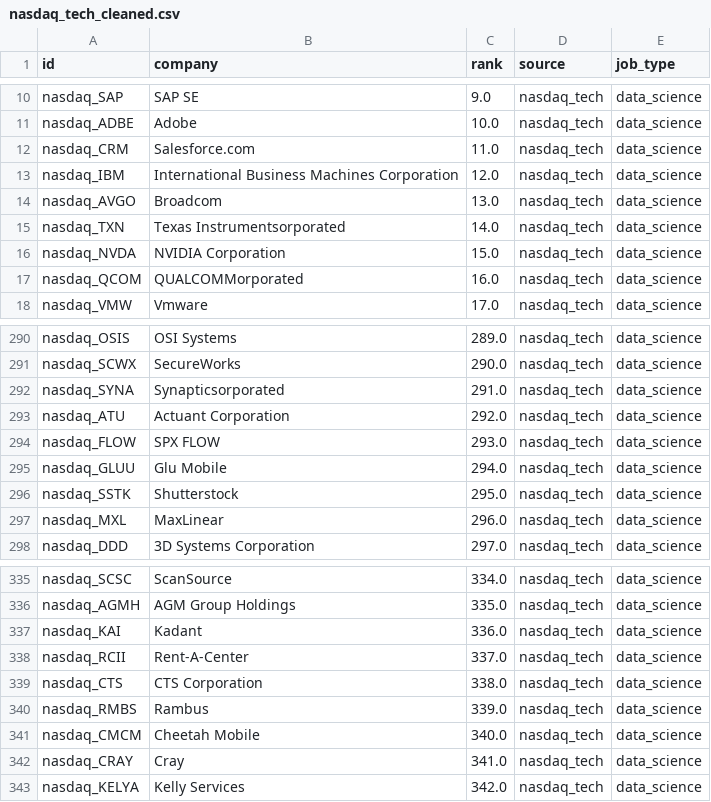
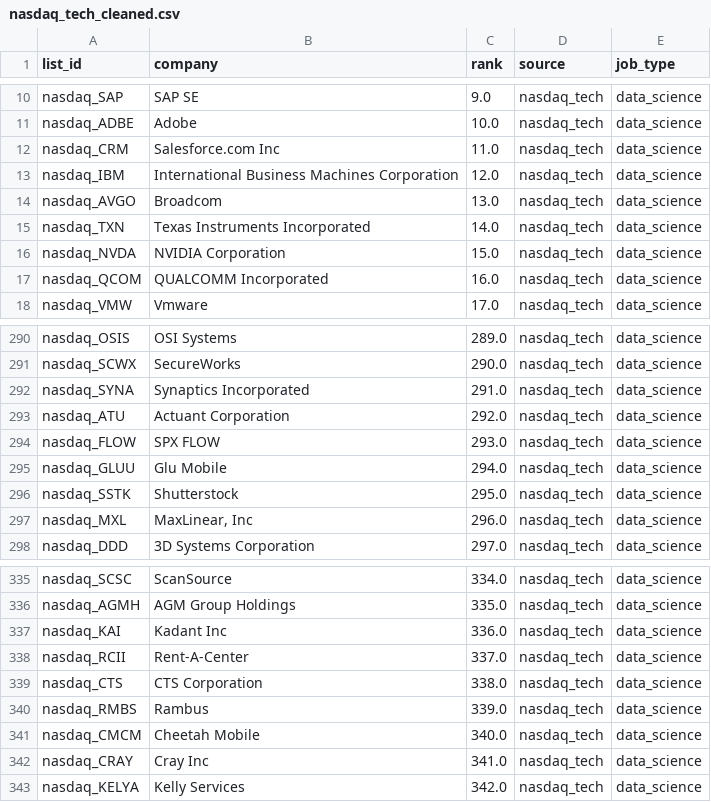
Before and after one commit to jmausolf/office_politics, a CSV file: get_jobs/companies/clean/nasdaq_tech_cleaned.csv, drawn as a sheet; only a part is shown, gaps mark what is left out; the diff covers the shown part only.

```diff
--- a/get_jobs/companies/clean/nasdaq_tech_cleaned.csv
+++ b/get_jobs/companies/clean/nasdaq_tech_cleaned.csv
@@ -1 +1 @@
-id,company,rank,source,job_type
+list_id,company,rank,source,job_type
@@ -11,8 +11,8 @@ nasdaq_SAP,SAP SE,9.0,nasdaq_tech,data_science
 nasdaq_ADBE,Adobe,10.0,nasdaq_tech,data_science
-nasdaq_CRM,Salesforce.com,11.0,nasdaq_tech,data_science
+nasdaq_CRM,Salesforce.com Inc,11.0,nasdaq_tech,data_science
 nasdaq_IBM,International Business Machines Corporation,12.0,nasdaq_tech,data_science
 nasdaq_AVGO,Broadcom,13.0,nasdaq_tech,data_science
-nasdaq_TXN,Texas Instrumentsorporated,14.0,nasdaq_tech,data_science
+nasdaq_TXN,Texas Instruments Incorporated,14.0,nasdaq_tech,data_science
 nasdaq_NVDA,NVIDIA Corporation,15.0,nasdaq_tech,data_science
-nasdaq_QCOM,QUALCOMMorporated,16.0,nasdaq_tech,data_science
+nasdaq_QCOM,QUALCOMM Incorporated,16.0,nasdaq_tech,data_science
 nasdaq_VMW,Vmware,17.0,nasdaq_tech,data_science
@@ -291,3 +291,3 @@ nasdaq_OSIS,OSI Systems,289.0,nasdaq_tech,data_science
 nasdaq_SCWX,SecureWorks,290.0,nasdaq_tech,data_science
-nasdaq_SYNA,Synapticsorporated,291.0,nasdaq_tech,data_science
+nasdaq_SYNA,Synaptics Incorporated,291.0,nasdaq_tech,data_science
 nasdaq_ATU,Actuant Corporation,292.0,nasdaq_tech,data_science
@@ -296,3 +296,3 @@ nasdaq_GLUU,Glu Mobile,294.0,nasdaq_tech,data_science
 nasdaq_SSTK,Shutterstock,295.0,nasdaq_tech,data_science
-nasdaq_MXL,MaxLinear,296.0,nasdaq_tech,data_science
+nasdaq_MXL,"MaxLinear, Inc",296.0,nasdaq_tech,data_science
 nasdaq_DDD,3D Systems Corporation,297.0,nasdaq_tech,data_science
@@ -336,3 +336,3 @@ nasdaq_SCSC,ScanSource,334.0,nasdaq_tech,data_science
 nasdaq_AGMH,AGM Group Holdings,335.0,nasdaq_tech,data_science
-nasdaq_KAI,Kadant,336.0,nasdaq_tech,data_science
+nasdaq_KAI,Kadant Inc,336.0,nasdaq_tech,data_science
 nasdaq_RCII,Rent-A-Center,337.0,nasdaq_tech,data_science
@@ -341,3 +341,3 @@ nasdaq_RMBS,Rambus,339.0,nasdaq_tech,data_science
 nasdaq_CMCM,Cheetah Mobile,340.0,nasdaq_tech,data_science
-nasdaq_CRAY,Cray,341.0,nasdaq_tech,data_science
+nasdaq_CRAY,Cray Inc,341.0,nasdaq_tech,data_science
 nasdaq_KELYA,Kelly Services,342.0,nasdaq_tech,data_science
```
Also changed, not shown: 19 edited cells elsewhere in this file, get_jobs/companies/clean/fortune1000_cleaned.csv, get_jobs/companies/clean/hedge_fund_100_institutional_investors_alpha_cleaned.csv, 7 other files.
